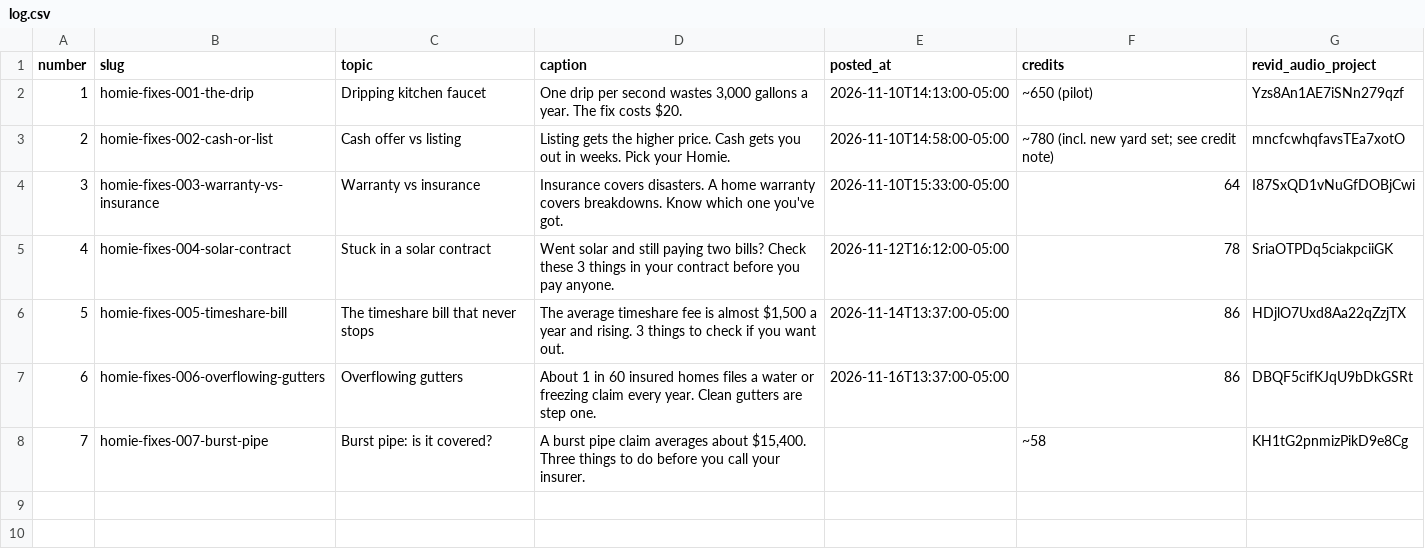
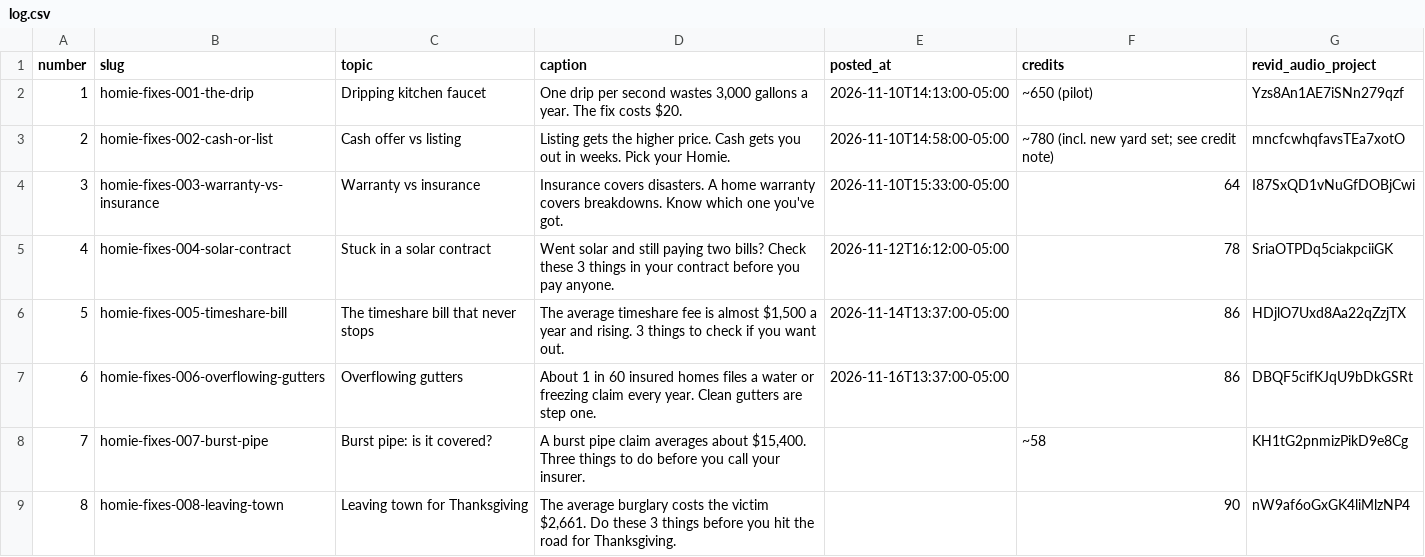
Before and after one commit to maxautomaite2/homie-house-videos, a CSV file: log.csv, drawn as a sheet; the diff names each change by its address in the sheet, - before the commit and + after, or states it on an @@ line.

```diff
--- a/log.csv
+++ b/log.csv
+row 9: 8 | homie-fixes-008-leaving-town | Leaving town for Thanksgiving | The average burglary costs the victim $2,661. Do these 3 things before you hit the road for Thanksgiving. |  | 90 | nW9af6oGxGK4liMlzNP4
```
Also changed, not shown: 11 other files.
